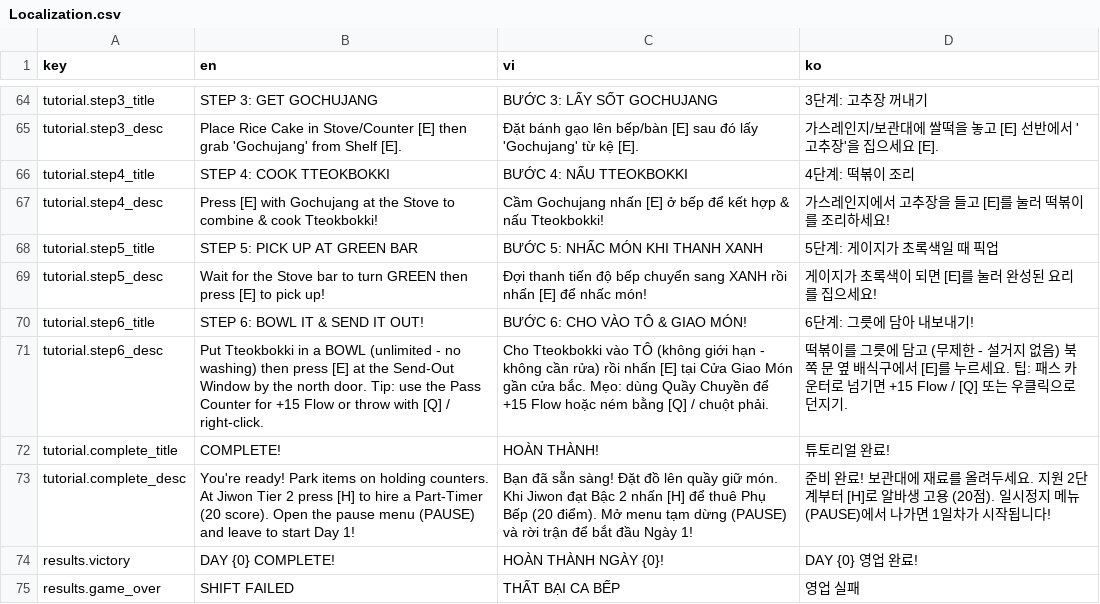
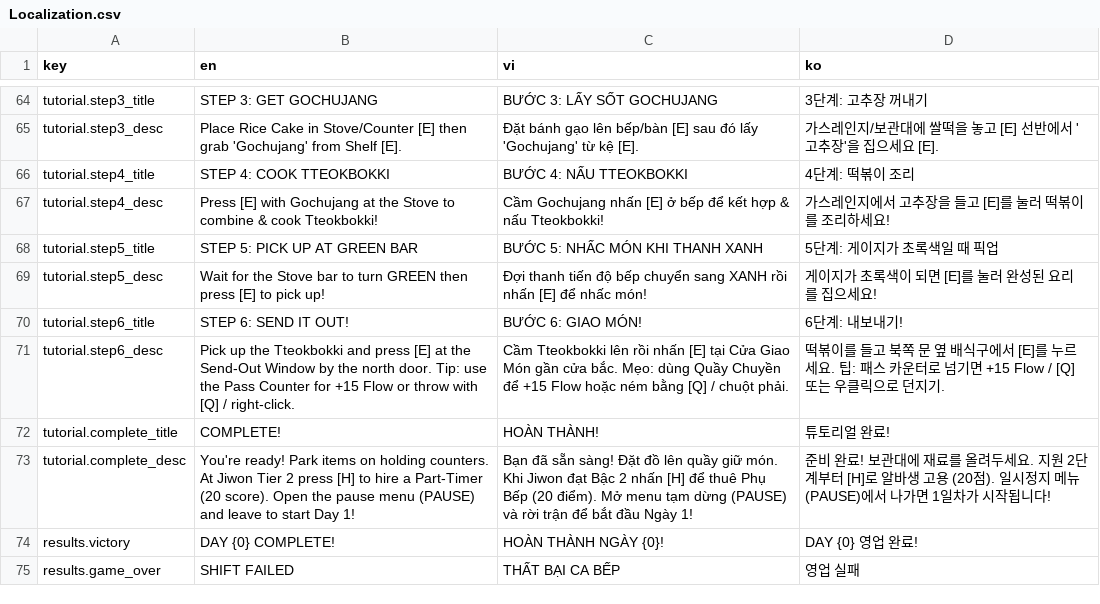
Before and after one commit to madlyham/two-ladles, a CSV file: unity/TwoLadles/Two Ladles/Assets/Resources/Localization.csv, drawn as a sheet; only a part is shown, gaps mark what is left out.

```diff
--- a/unity/TwoLadles/Two Ladles/Assets/Resources/Localization.csv
+++ b/unity/TwoLadles/Two Ladles/Assets/Resources/Localization.csv
@@ -69,4 +69,4 @@ tutorial.step5_title,STEP 5: PICK UP AT GREEN BAR,BƯỚC 5: NHẤC MÓN KHI THA
 tutorial.step5_desc,Wait for the Stove bar to turn GREEN then press [E] to pick up!,Đợi thanh tiến độ bếp chuyển sang XANH rồi nhấn [E] để nhấc món!,게이지가 초록색이 되면 [E]를 눌러 완성된 요리를 집으세요!
-tutorial.step6_title,STEP 6: BOWL IT & SEND IT OUT!,BƯỚC 6: CHO VÀO TÔ & GIAO MÓN!,6단계: 그릇에 담아 내보내기!
-tutorial.step6_desc,Put Tteokbokki in a BOWL (unlimited - no washing) then press [E] at the Send-Out Window by the north door. Tip: use the Pass Counter for +15 Flow or throw with [Q] / right-click.,Cho Tteokbokki vào TÔ (không giới hạn - không cần rửa) rồi nhấn [E] tại Cửa Giao Món gần cửa bắc. Mẹo: dùng Quầy Chuyền để +15 Flow hoặc ném bằng [Q] / chuột phải.,떡볶이를 그릇에 담고 (무제한 - 설거지 없음) 북쪽 문 옆 배식구에서 [E]를 누르세요. 팁: 패스 카운터로 넘기면 +15 Flow / [Q] 또는 우클릭으로 던지기.
+tutorial.step6_title,STEP 6: SEND IT OUT!,BƯỚC 6: GIAO MÓN!,6단계: 내보내기!
+tutorial.step6_desc,Pick up the Tteokbokki and press [E] at the Send-Out Window by the north door. Tip: use the Pass Counter for +15 Flow or throw with [Q] / right-click.,Cầm Tteokbokki lên rồi nhấn [E] tại Cửa Giao Món gần cửa bắc. Mẹo: dùng Quầy Chuyền để +15 Flow hoặc ném bằng [Q] / chuột phải.,떡볶이를 들고 북쪽 문 옆 배식구에서 [E]를 누르세요. 팁: 패스 카운터로 넘기면 +15 Flow / [Q] 또는 우클릭으로 던지기.
 tutorial.complete_title,COMPLETE!,HOÀN THÀNH!,튜토리얼 완료!
```
Also changed, not shown: 21 other files.
